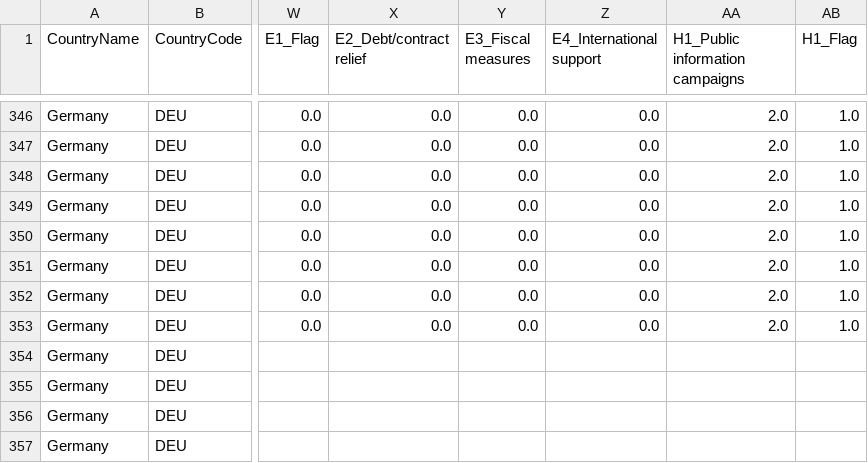
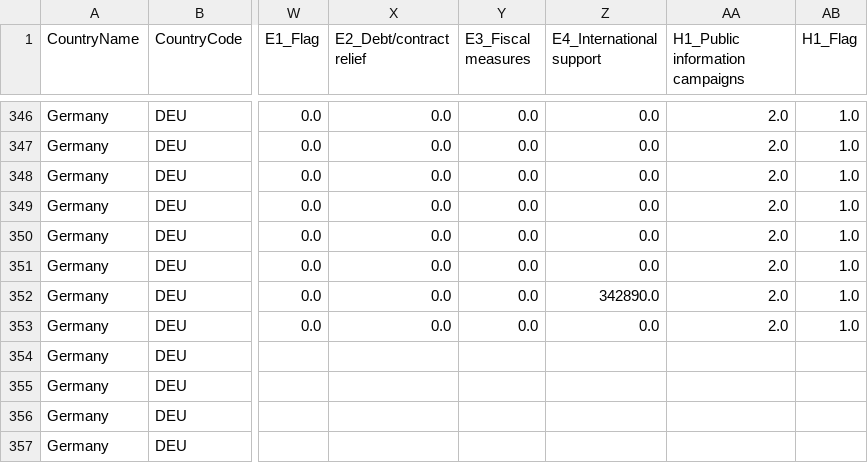
Before and after one commit to v4lue4dded/covid-19_germany, a TSV file: data_stringency.tsv, drawn as a sheet; only a part is shown, gaps mark what is left out; the diff names each change by its address in the sheet, - before the commit and + after, or states it on an @@ line.

Commit message:
date update: 2020-12-23 15:30:45

```diff
--- a/data_stringency.tsv
+++ b/data_stringency.tsv
-Z352 (E4_International support): 0.0
+Z352 (E4_International support): 342890.0
```
Also changed, not shown: 1 other file.
